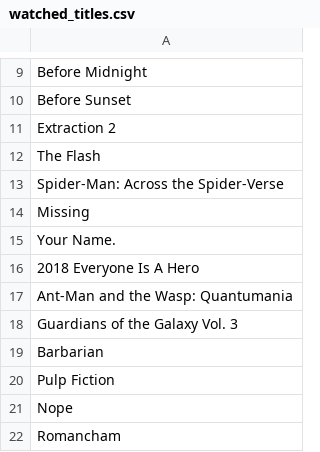
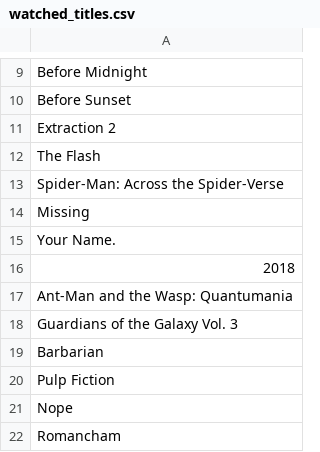
Before and after one commit to subhnet/subh-movie-tracker, a CSV file: watched_titles.csv, drawn as a sheet; only a part is shown, gaps mark what is left out.

```diff
--- a/watched_titles.csv
+++ b/watched_titles.csv
@@ -15,3 +15,3 @@ Missing
 Your Name.
-2018 Everyone Is A Hero
+2018
 Ant-Man and the Wasp: Quantumania
```
